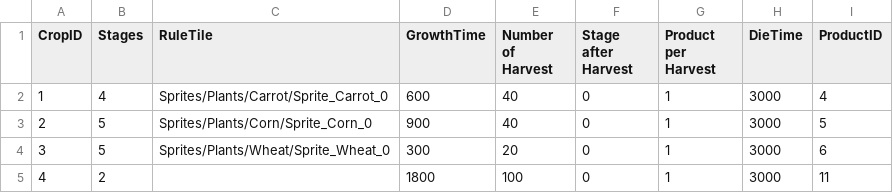
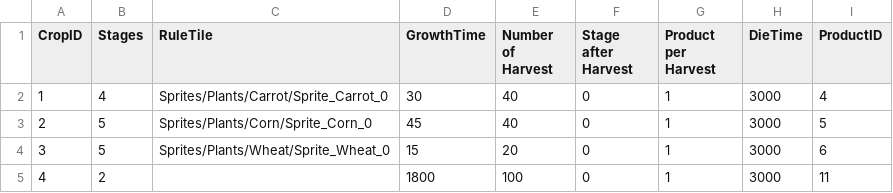
Before and after one commit to HoangDat3430/FarmGame, a CSV file: Assets/StreamingAssets/Data/CropList.csv, drawn as a sheet.

```diff
--- a/Assets/StreamingAssets/Data/CropList.csv
+++ b/Assets/StreamingAssets/Data/CropList.csv
@@ -1,5 +1,5 @@
 CropID,Stages,RuleTile,GrowthTime,Number of Harvest,Stage after Harvest,Product per Harvest,DieTime,ProductID
-1,4,Sprites/Plants/Carrot/Sprite_Carrot_0,600,40,0,1,3000,4
-2,5,Sprites/Plants/Corn/Sprite_Corn_0,900,40,0,1,3000,5
-3,5,Sprites/Plants/Wheat/Sprite_Wheat_0,300,20,0,1,3000,6
+1,4,Sprites/Plants/Carrot/Sprite_Carrot_0,30,40,0,1,3000,4
+2,5,Sprites/Plants/Corn/Sprite_Corn_0,45,40,0,1,3000,5
+3,5,Sprites/Plants/Wheat/Sprite_Wheat_0,15,20,0,1,3000,6
 4,2,,1800,100,0,1,3000,11
```
Also changed, not shown: 12 other files.
